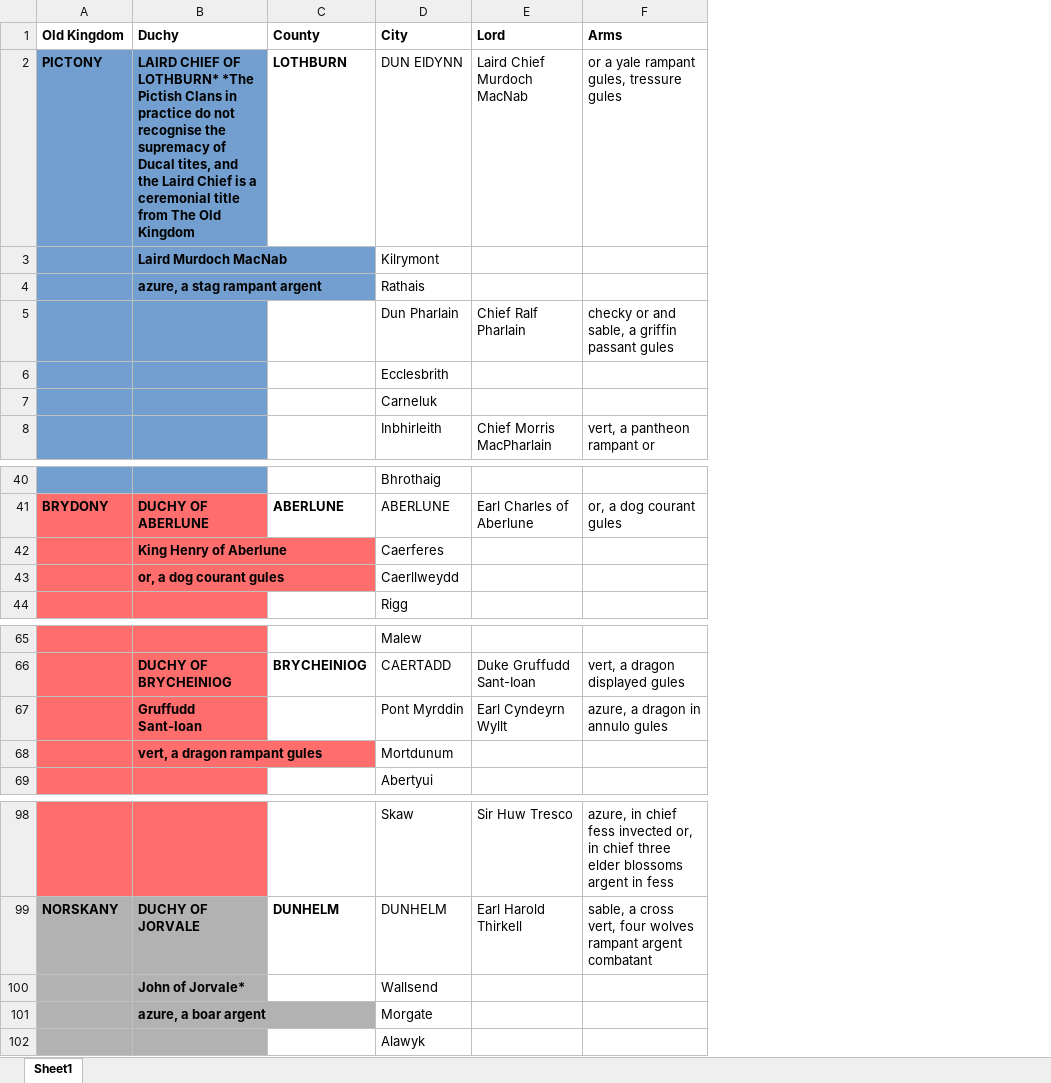
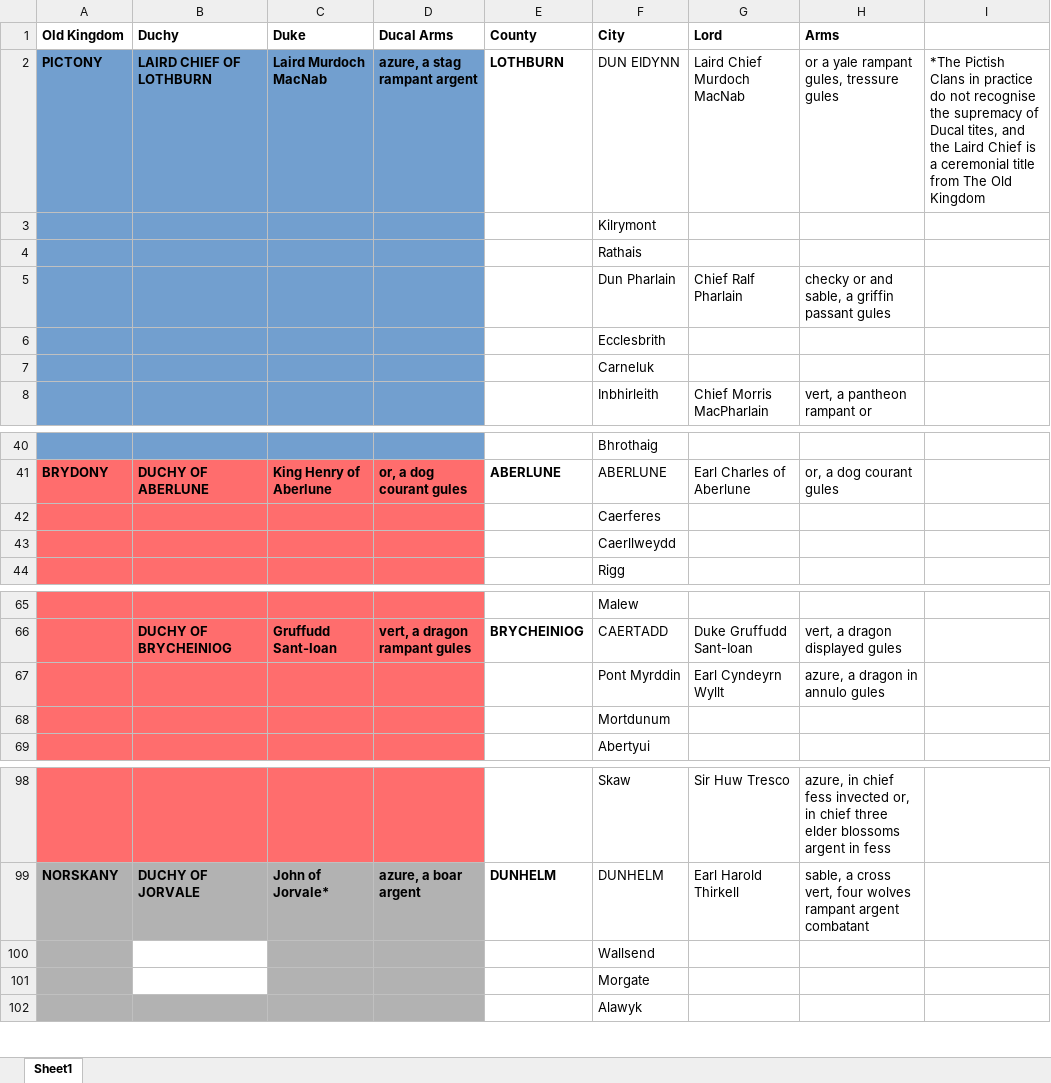
Before and after one commit to VvizardDev/OVariumFortune, an Excel workbook: Settlements of Albany.xlsx, sheet Sheet1, drawn as a sheet; only a part is shown, gaps mark what is left out; values as stored, in another font and other column widths than the file's, no borders; the diff names each change by its address in the sheet, - before the commit and + after, or states it on an @@ line.

Commit message:
Add files via upload

```diff
--- a/Settlements of Albany.xlsx (sheet Sheet1)
+++ b/Settlements of Albany.xlsx (sheet Sheet1)
+column C (Duke), row 2: Laird Murdoch MacNab; row 41: King Henry of Aberlune; row 66: Gruffudd Sant-Ioan; row 99: John of Jorvale*
+column D (Ducal Arms), row 2: azure, a stag rampant argent; row 41: or, a dog courant gules; row 66: vert, a dragon rampant gules; row 99: azure, a boar argent
+column I, row 2: *The Pictish Clans in practice do not recognise the supremacy of Ducal tites, and the Laird Chief is a ceremonial title from The Old Kingdom
-B2 (Duchy): …CHIEF OF LOTHBURN* *The Pictish Clans in practice do not recognise the supremacy of Ducal tites, and the Laird Chief is a ceremonial title from The Old Kingdom
+B2 (Duchy): …CHIEF OF LOTHBURN
-B3 (Duchy): Laird Murdoch MacNab
+B3 (Duchy): (empty)
-B4 (Duchy): azure, a stag rampant argent
+B4 (Duchy): (empty)
-B42 (Duchy): King Henry of Aberlune
+B42 (Duchy): (empty)
-B43 (Duchy): or, a dog courant gules
+B43 (Duchy): (empty)
-B67 (Duchy): Gruffudd Sant-Ioan
+B67 (Duchy): (empty)
-B68 (Duchy): vert, a dragon rampant gules
+B68 (Duchy): (empty)
-B100 (Duchy): John of Jorvale*
+B100 (Duchy): (empty)
-B100:B101 fill: #B2B2B2
+B100:B101 fill: none
-B101 (Duchy): azure, a boar argent
+B101 (Duchy): (empty)
```
